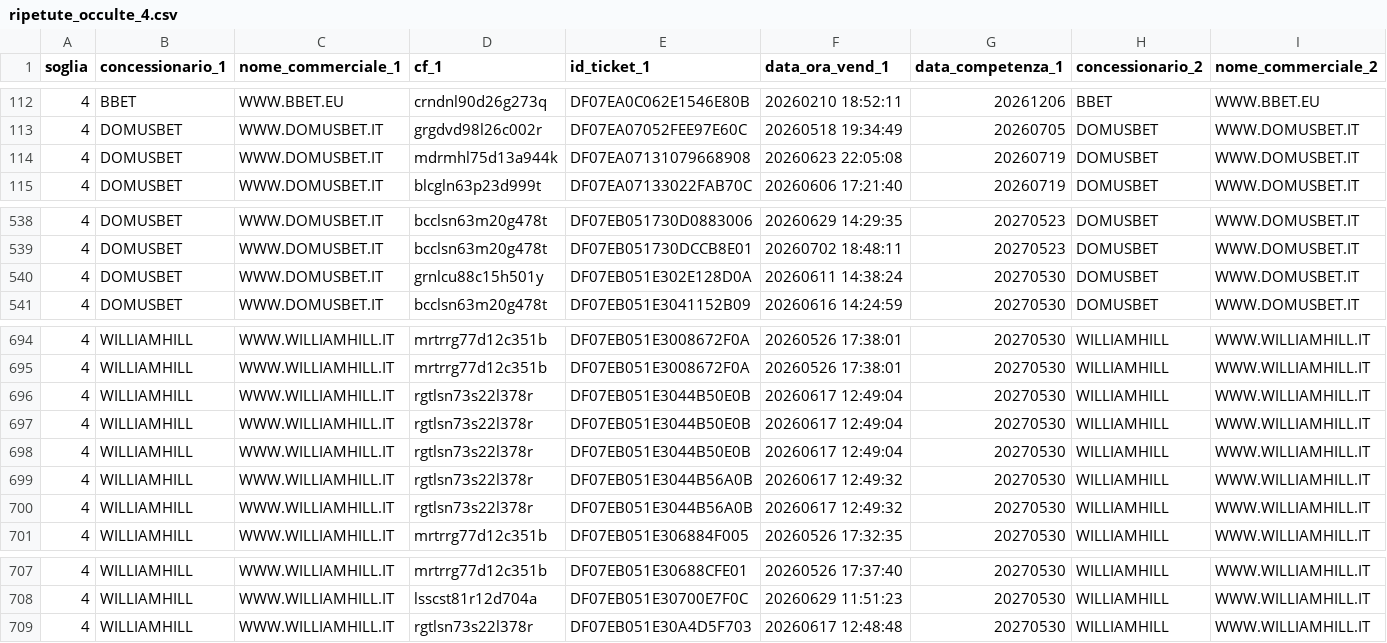
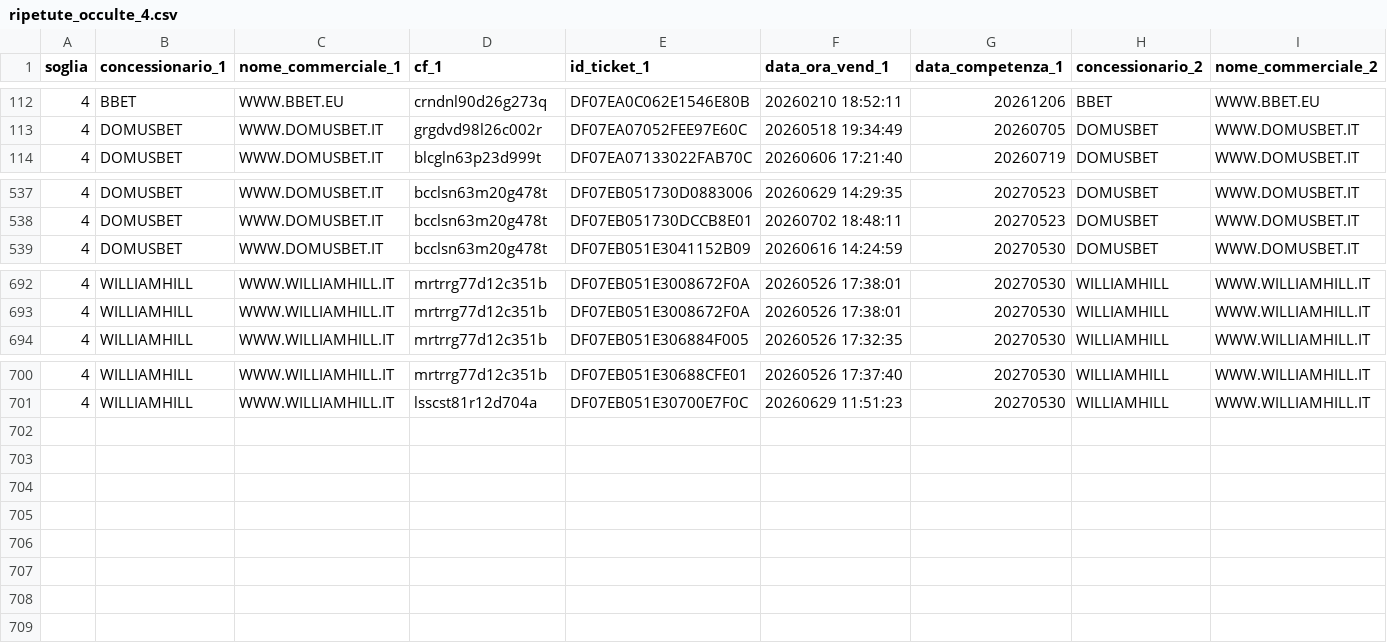
Before and after one commit to albagammamarketing-source/Dashboard-auto, a CSV file: output/ripetute_occulte_4.csv, drawn as a sheet; only a part is shown, gaps mark what is left out; rows hold the shown columns only; the diff names each change by its address in the sheet, - before the commit and + after, or states it on an @@ line.

```diff
--- a/output/ripetute_occulte_4.csv
+++ b/output/ripetute_occulte_4.csv
-row 114: 4 | DOMUSBET | WWW.DOMUSBET.IT | mdrmhl75d13a944k | DF07EA07131079668908 | 20260623 22:05:08 | 20260719 | DOMUSBET | WWW.DOMUSBET.IT
-row 540: 4 | DOMUSBET | WWW.DOMUSBET.IT | grnlcu88c15h501y | DF07EB051E302E128D0A | 20260611 14:38:24 | 20270530 | DOMUSBET | WWW.DOMUSBET.IT
-row 696: 4 | WILLIAMHILL | WWW.WILLIAMHILL.IT | rgtlsn73s22l378r | DF07EB051E3044B50E0B | 20260617 12:49:04 | 20270530 | WILLIAMHILL | WWW.WILLIAMHILL.IT
-row 697: 4 | WILLIAMHILL | WWW.WILLIAMHILL.IT | rgtlsn73s22l378r | DF07EB051E3044B50E0B | 20260617 12:49:04 | 20270530 | WILLIAMHILL | WWW.WILLIAMHILL.IT
-row 698: 4 | WILLIAMHILL | WWW.WILLIAMHILL.IT | rgtlsn73s22l378r | DF07EB051E3044B50E0B | 20260617 12:49:04 | 20270530 | WILLIAMHILL | WWW.WILLIAMHILL.IT
-row 699: 4 | WILLIAMHILL | WWW.WILLIAMHILL.IT | rgtlsn73s22l378r | DF07EB051E3044B56A0B | 20260617 12:49:32 | 20270530 | WILLIAMHILL | WWW.WILLIAMHILL.IT
-row 700: 4 | WILLIAMHILL | WWW.WILLIAMHILL.IT | rgtlsn73s22l378r | DF07EB051E3044B56A0B | 20260617 12:49:32 | 20270530 | WILLIAMHILL | WWW.WILLIAMHILL.IT
-row 709: 4 | WILLIAMHILL | WWW.WILLIAMHILL.IT | rgtlsn73s22l378r | DF07EB051E30A4D5F703 | 20260617 12:48:48 | 20270530 | WILLIAMHILL | WWW.WILLIAMHILL.IT
```
Also changed, not shown: output/analisi_similarity_utenti.csv, output/indice_quota_extra_utenti.csv, 6 other files.
